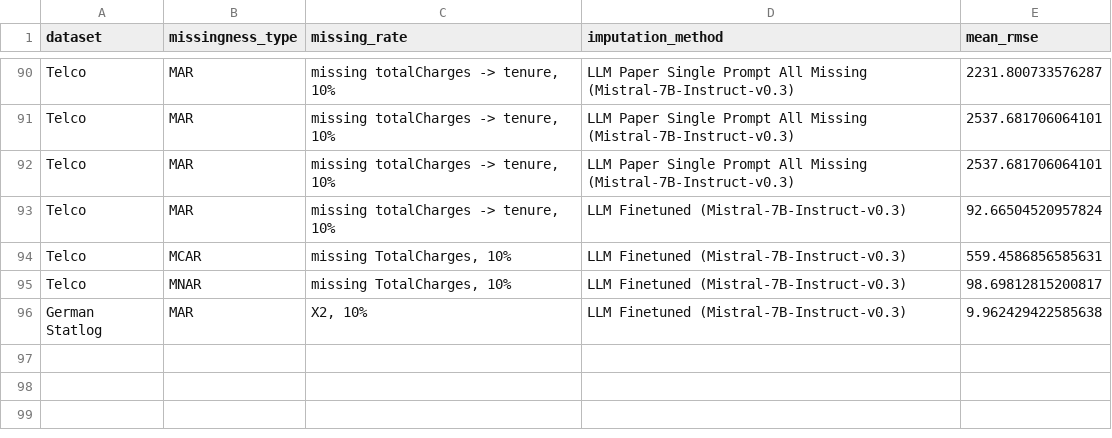
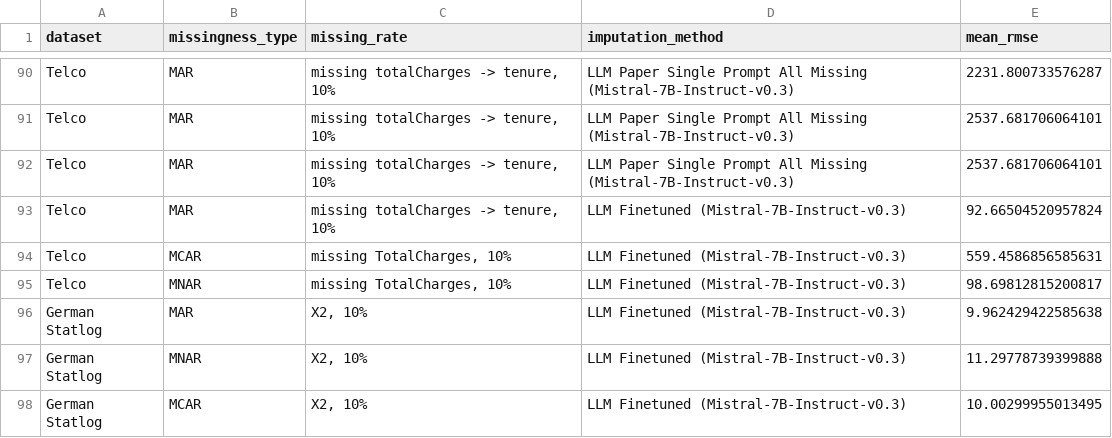
Before and after one commit to jana-wue/masterthesis, a CSV file: data/results/imputation_results.csv, drawn as a sheet; only a part is shown, gaps mark what is left out.

```diff
--- a/data/results/imputation_results.csv
+++ b/data/results/imputation_results.csv
@@ -96 +96,3 @@ Telco,MNAR,"missing TotalCharges, 10%",LLM Finetuned (Mistral-7B-Instruct-v0.3),
 German Statlog,MAR,"X2, 10%",LLM Finetuned (Mistral-7B-Instruct-v0.3),9.962429422585638
+German Statlog,MNAR,"X2, 10%",LLM Finetuned (Mistral-7B-Instruct-v0.3),11.29778739399888
+German Statlog,MCAR,"X2, 10%",LLM Finetuned (Mistral-7B-Instruct-v0.3),10.00299955013495
```
Also changed, not shown: data/results/imputation_results_nrsme.csv, 2 other files.
